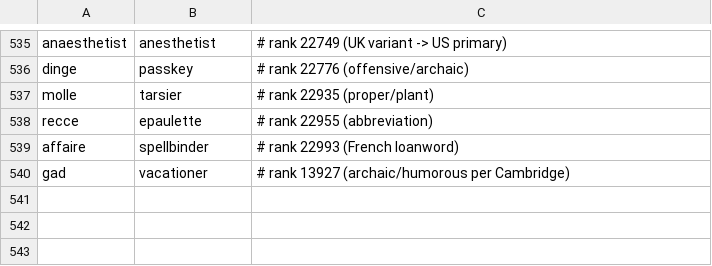
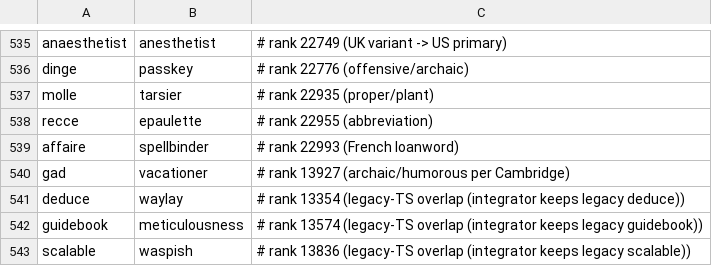
Before and after one commit to alhinawi/henglish-Hinawi-English-Academy, a TSV file: data/vocab-ranks/variants-map.tsv, drawn as a sheet; only a part is shown, gaps mark what is left out.

Commit message:
fix(vocab): v14 - swap legacy-TS overlaps deduce@13354->waylay, guidebook@13574->meticulousness, scalable@13836->waspish

```diff
--- a/data/vocab-ranks/variants-map.tsv
+++ b/data/vocab-ranks/variants-map.tsv
@@ -540 +540,4 @@ affaire	spellbinder	# rank 22993 (French loanword)
 gad	vacationer	# rank 13927 (archaic/humorous per Cambridge)
+deduce	waylay	# rank 13354 (legacy-TS overlap (integrator keeps legacy deduce))
+guidebook	meticulousness	# rank 13574 (legacy-TS overlap (integrator keeps legacy guidebook))
+scalable	waspish	# rank 13836 (legacy-TS overlap (integrator keeps legacy scalable))
```
Also changed, not shown: data/vocab-ranks/english-30k.tsv, 3 other files.
